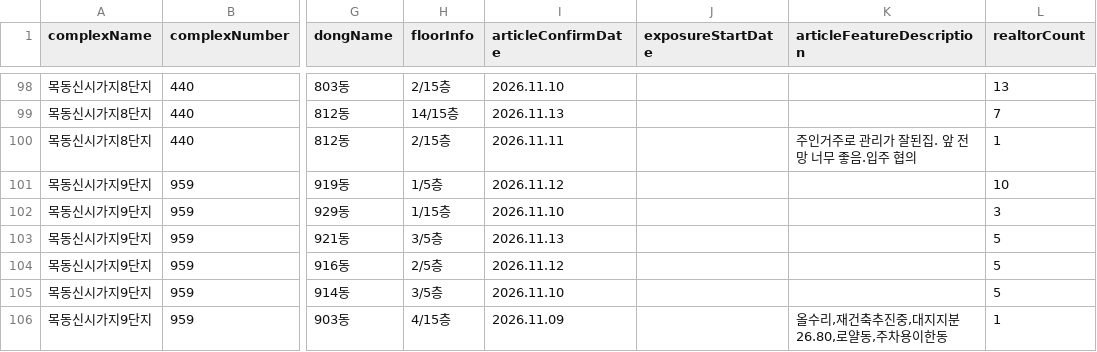
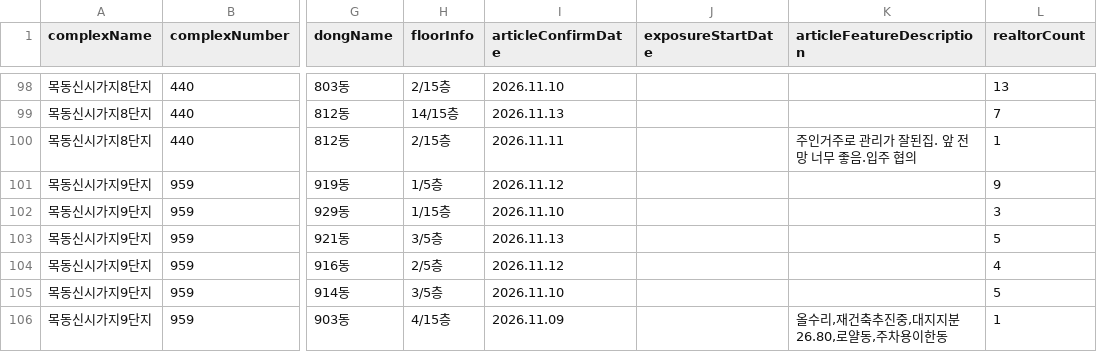
Before and after one commit to hamdongsoo0705/real_estate, a CSV file: data/latest.csv, drawn as a sheet; only a part is shown, gaps mark what is left out; the diff covers the shown part only; the diff names each change by its address in the sheet, - before the commit and + after, or states it on an @@ line.

```diff
--- a/data/latest.csv
+++ b/data/latest.csv
-L101 (realtorCount): 10
+L101 (realtorCount): 9
-L104 (realtorCount): 5
+L104 (realtorCount): 4
```
Also changed, not shown: 3 added rows, 3 removed rows, 2 moved rows and 33 edited cells elsewhere in this file.
